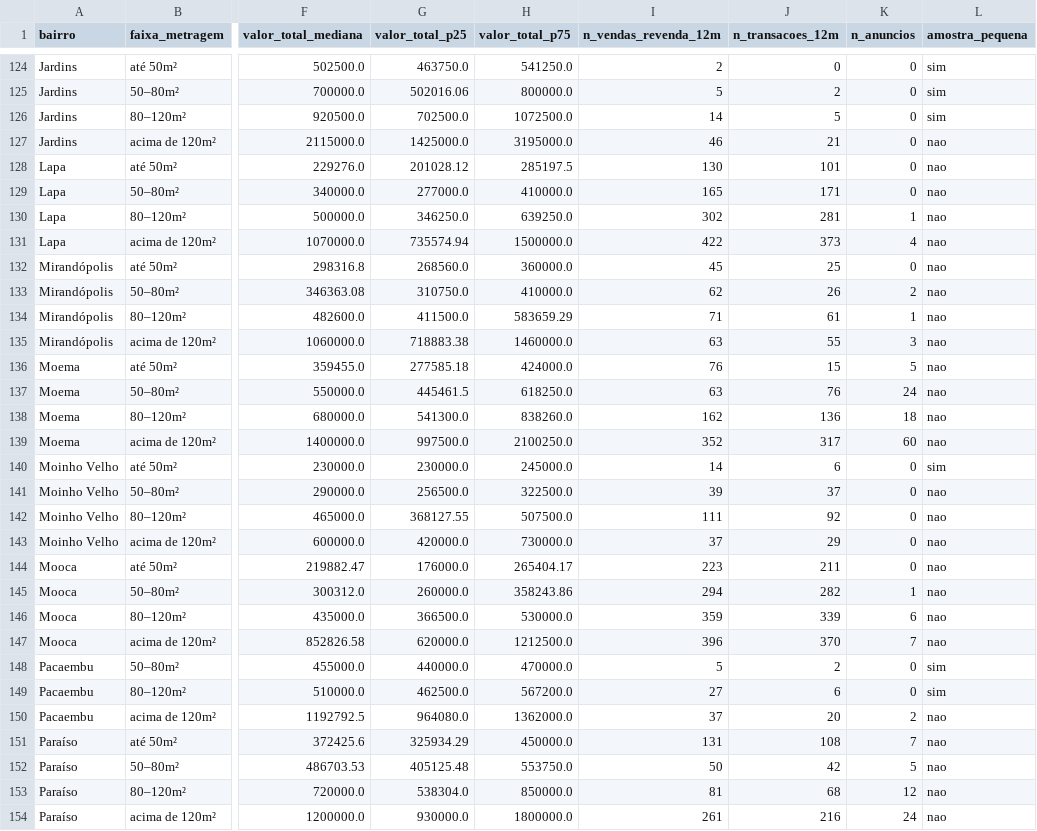
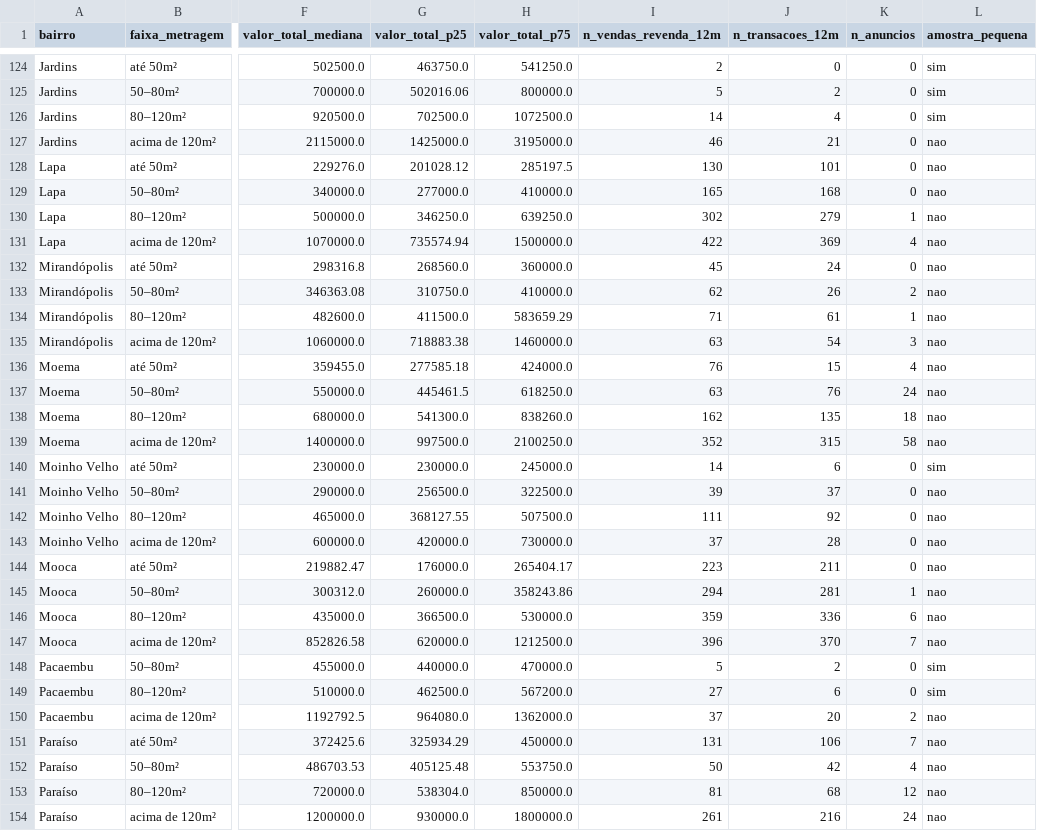
Before and after one commit to comercial501/dashboard-imoveis-sp, a CSV file: output/preco_m2_por_bairro.csv, drawn as a sheet; only a part is shown, gaps mark what is left out; the diff covers the shown part only; the diff names each change by its address in the sheet, - before the commit and + after, or states it on an @@ line.

```diff
--- a/output/preco_m2_por_bairro.csv
+++ b/output/preco_m2_por_bairro.csv
-J126 (n_transacoes_12m): 5
+J126 (n_transacoes_12m): 4
-J129 (n_transacoes_12m): 171
+J129 (n_transacoes_12m): 168
-J130 (n_transacoes_12m): 281
+J130 (n_transacoes_12m): 279
-J131 (n_transacoes_12m): 373
+J131 (n_transacoes_12m): 369
-J132 (n_transacoes_12m): 25
+J132 (n_transacoes_12m): 24
-J135 (n_transacoes_12m): 55
+J135 (n_transacoes_12m): 54
-K136 (n_anuncios): 5
+K136 (n_anuncios): 4
-J138 (n_transacoes_12m): 136
+J138 (n_transacoes_12m): 135
-J139 (n_transacoes_12m): 317
+J139 (n_transacoes_12m): 315
-K139 (n_anuncios): 60
+K139 (n_anuncios): 58
-J143 (n_transacoes_12m): 29
+J143 (n_transacoes_12m): 28
-J145 (n_transacoes_12m): 282
+J145 (n_transacoes_12m): 281
-J146 (n_transacoes_12m): 339
+J146 (n_transacoes_12m): 336
-J151 (n_transacoes_12m): 108
+J151 (n_transacoes_12m): 106
-K152 (n_anuncios): 5
+K152 (n_anuncios): 4
```
Also changed, not shown: 56 edited cells elsewhere in this file, 4 other files.
